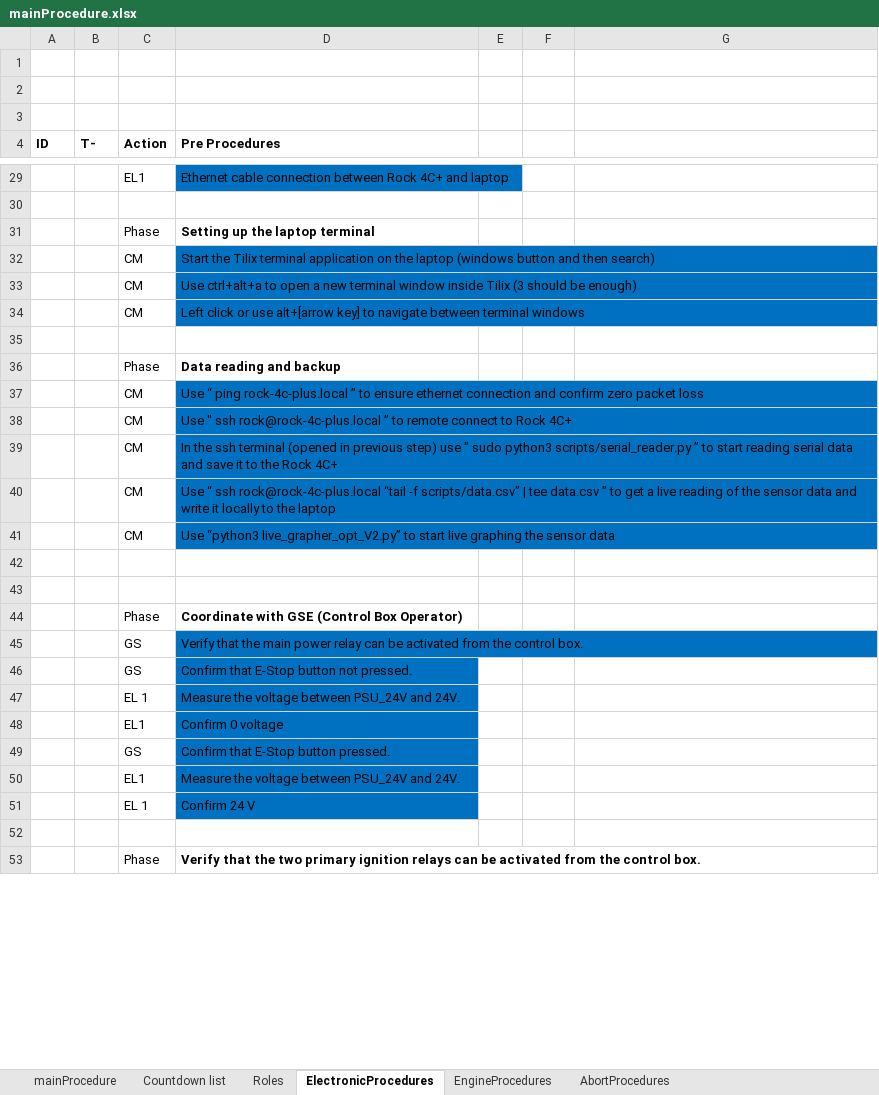
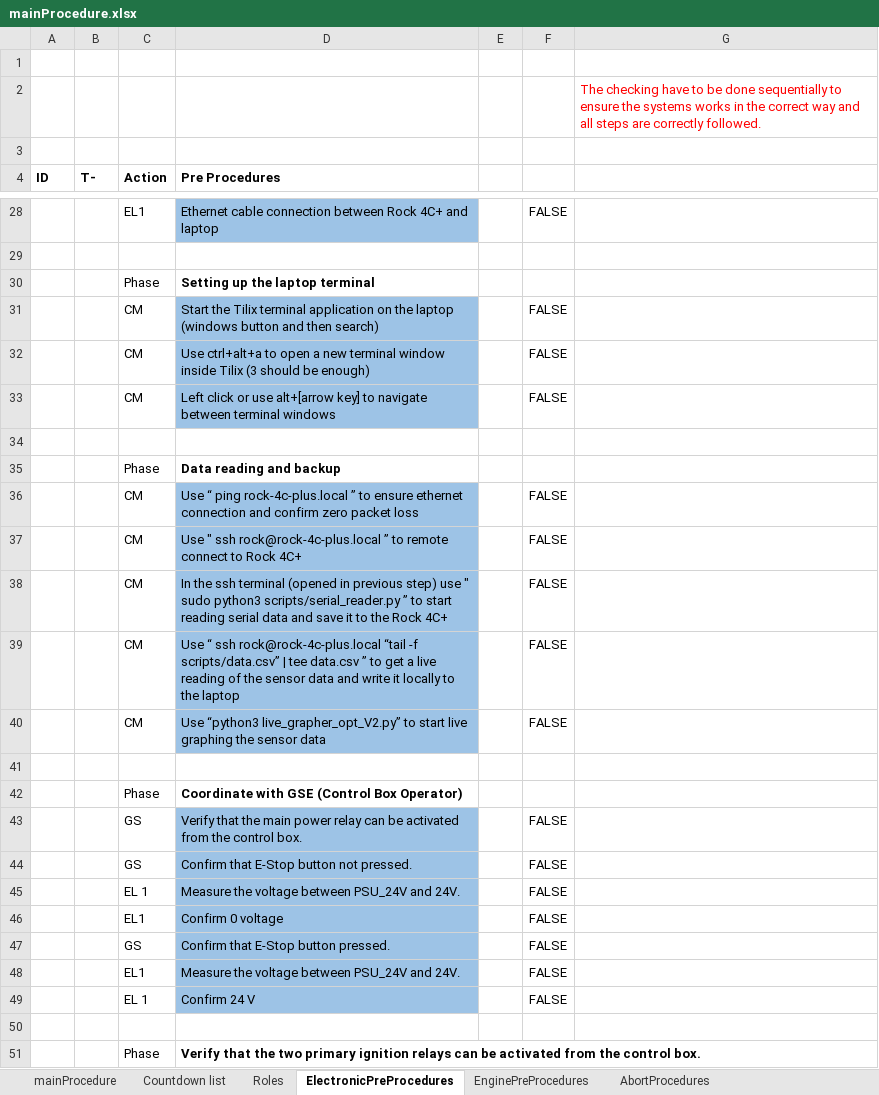
Before and after one commit to finhan-2/RavenProcedure, an Excel workbook: mainProcedure.xlsx, sheet ElectronicPreProcedures, drawn as a sheet; only a part is shown, gaps mark what is left out; values as stored, in another font and other column widths than the file's, no borders; charts and pictures and conditional formats not drawn; removed rows and columns are numbered as before the commit, all else as after; the diff covers the shown part only; the diff names each change by its address in the sheet, - before the commit and + after, or states it on an @@ line.

Commit message:
Checklist fixed in El-PreProced.
I fixed all the checkboxes in electronics pre-procedure.

```diff
--- a/mainProcedure.xlsx (sheet ElectronicPreProcedures)
+++ b/mainProcedure.xlsx (sheet ElectronicPreProcedures)
-sheet tab: ElectronicProcedures
+sheet tab: ElectronicPreProcedures
-sheet tab: EngineProcedures
+sheet tab: EnginePreProcedures
-G2: (empty)
+G2: The checking have to be done sequentially to ensure the systems works in the correct way and all steps are correctly followed.
-D28 fill: #0070C0
+D28 fill: #9DC3E6
-F28: (empty)
+F28: FALSE
-D31:D33 fill: #0070C0
+D31:D33 fill: #9DC3E6
-F31:F33: (empty)
+F31:F33: FALSE
-D36:D40 fill: #0070C0
+D36:D40 fill: #9DC3E6
-F36:F40: (empty)
+F36:F40: FALSE
-row 42: (empty)
-D43:D49 fill: #0070C0
+D43:D49 fill: #9DC3E6
-F43:F49: (empty)
+F43:F49: FALSE
```
Also changed, not shown: 2 added rows, 3 removed rows, 40 edited cells, cell formats and merged cells elsewhere in this sheet, sheet mainProcedure, charts or pictures, 1 other file.
